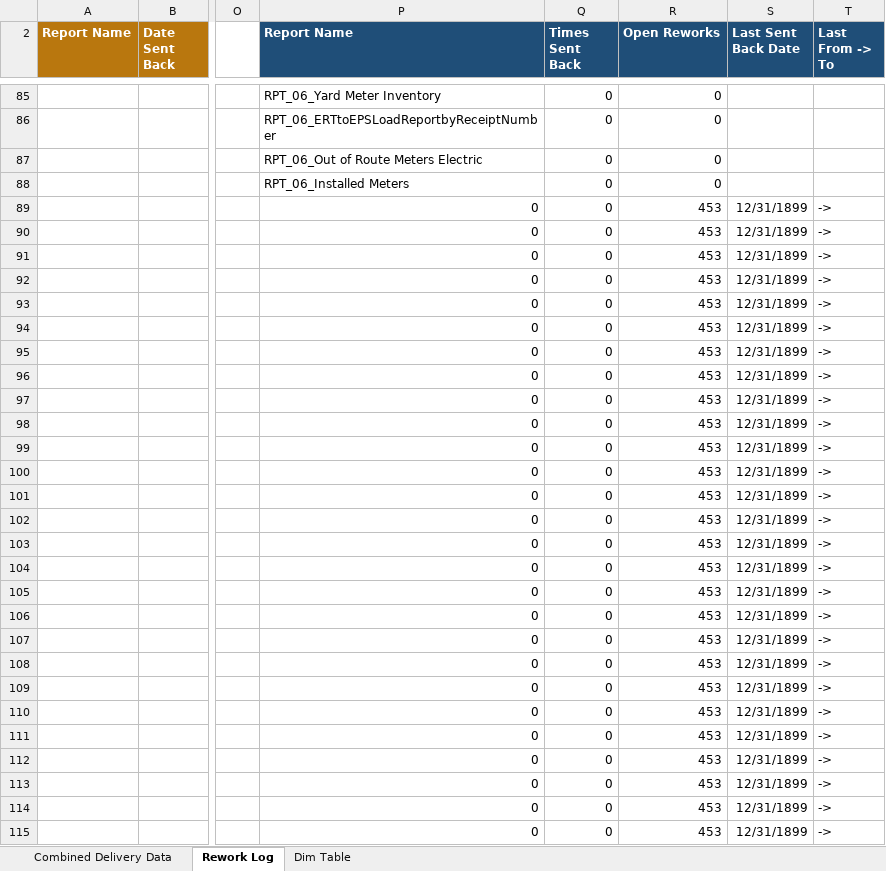
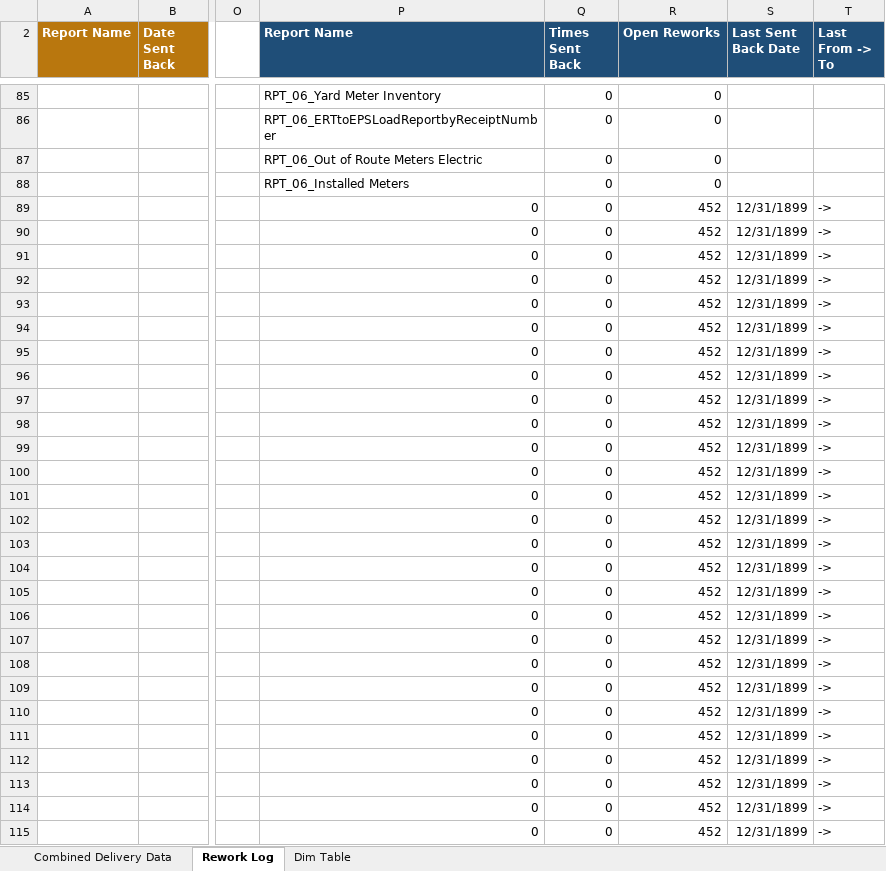
Before and after one commit to bezagetaneh01-lgtm/beza, an Excel workbook: docs/data/GDM_Tracker_latest.xlsx, sheet Rework Log, drawn as a sheet; only a part is shown, gaps mark what is left out; values as stored, in another font and other column widths than the file's, no borders; conditional formats and table styles not drawn; the diff covers the shown part only; the diff names each change by its address in the sheet, - before the commit and + after, or states it on an @@ line.

Commit message:
Auto-sync tracker from SharePoint (2026-09-30 16:54)

```diff
--- a/docs/data/GDM_Tracker_latest.xlsx (sheet Rework Log)
+++ b/docs/data/GDM_Tracker_latest.xlsx (sheet Rework Log)
-R89:R115 (Open Reworks): 453
+R89:R115 (Open Reworks): 452
```
Also changed, not shown: 389 edited cells elsewhere in this sheet, sheet Combined Delivery Data, public/data/GDM_Tracker_latest.xlsx.
